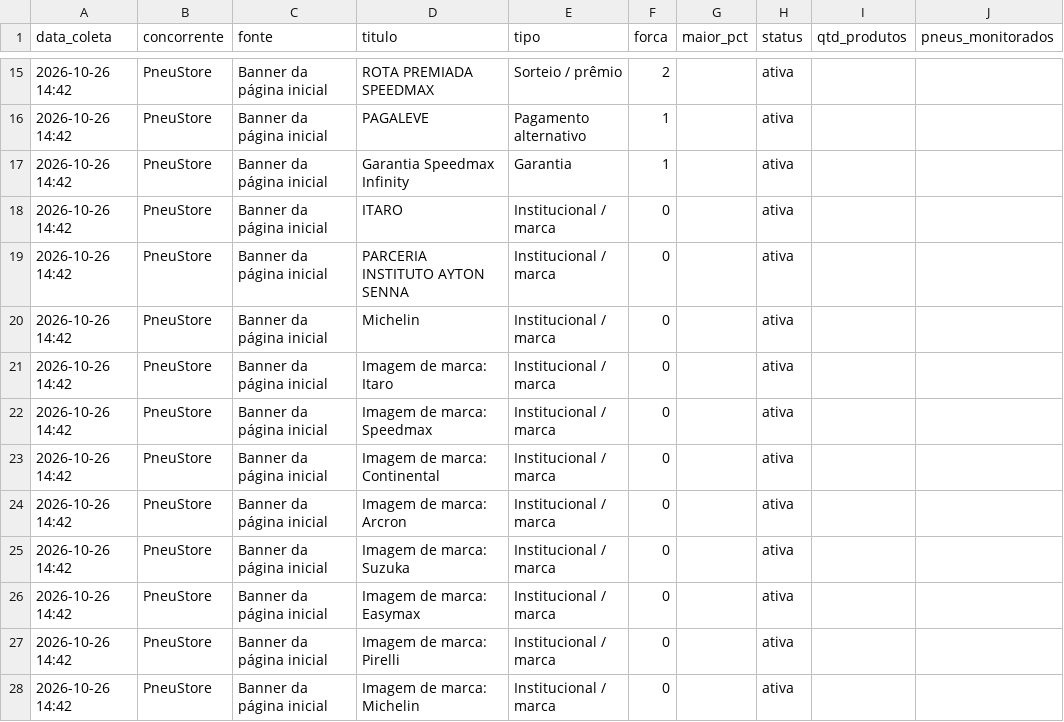
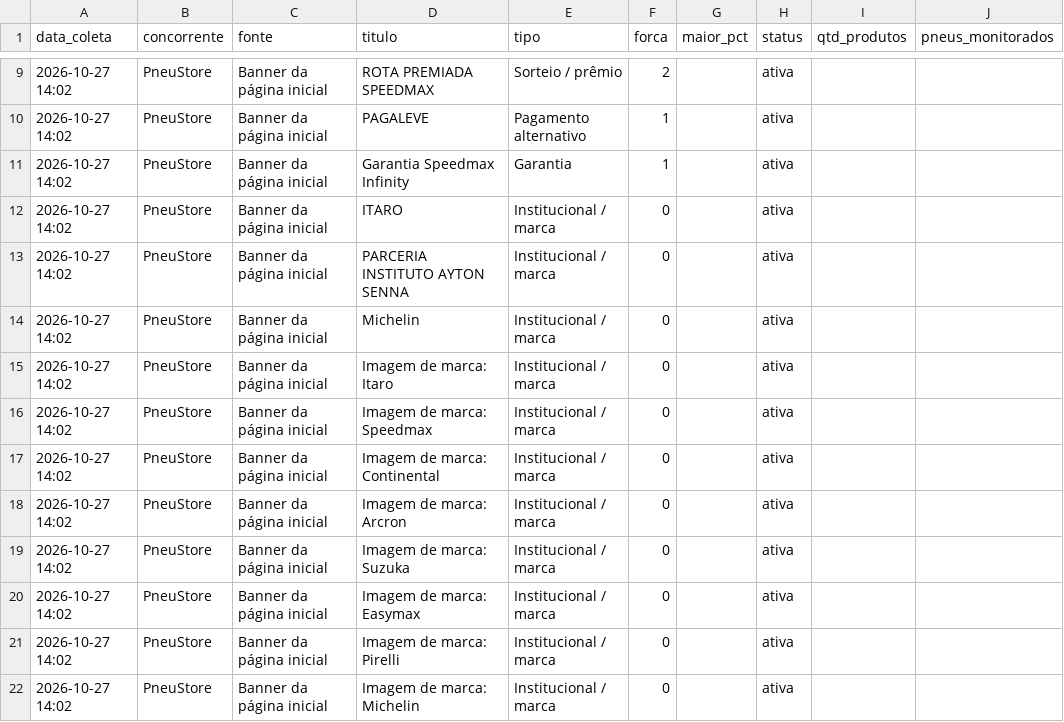
Before and after one commit to lucashenrique089/inteligencia-portfolio, a CSV file: dados/campanhas.csv, drawn as a sheet; only a part is shown, gaps mark what is left out; addresses are those after the commit; the diff covers the shown part only; the diff names each change by its address in the sheet, - before the commit and + after, or states it on an @@ line.

```diff
--- a/dados/campanhas.csv
+++ b/dados/campanhas.csv
-A9:A22 (data_coleta): 2026-10-26 14:42
+A9:A22 (data_coleta): 2026-10-27 14:02
```
Also changed, not shown: 6 removed rows and 26 edited cells elsewhere in this file, dados/precos.csv, 4 other files.
